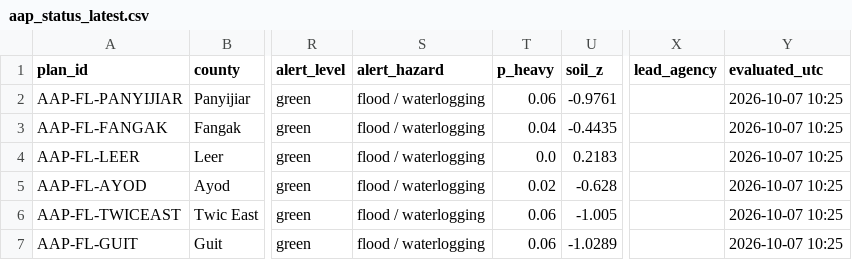
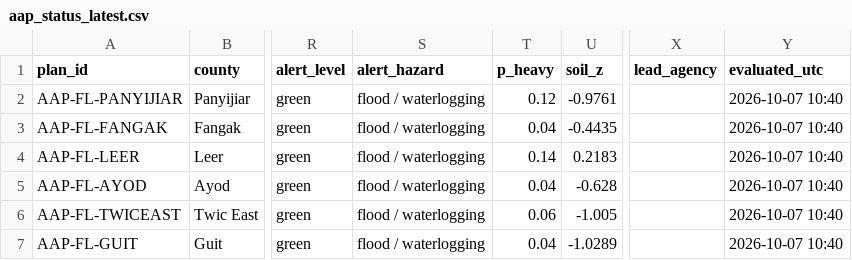
Before and after one commit to Penuelabi/altimetry-nightly, a CSV file: aa_out/aap_status_latest.csv, drawn as a sheet; only a part is shown, gaps mark what is left out; the diff names each change by its address in the sheet, - before the commit and + after, or states it on an @@ line.

```diff
--- a/aa_out/aap_status_latest.csv
+++ b/aa_out/aap_status_latest.csv
-T2 (p_heavy): 0.06
+T2 (p_heavy): 0.12
-Y2:Y7 (evaluated_utc): 2026-10-07 10:25
+Y2:Y7 (evaluated_utc): 2026-10-07 10:40
-T4 (p_heavy): 0.0
+T4 (p_heavy): 0.14
-T5 (p_heavy): 0.02
+T5 (p_heavy): 0.04
-T7 (p_heavy): 0.06
+T7 (p_heavy): 0.04
```
Also changed, not shown: aa_out/aa_indicator_ledger.csv, aa_out/aap_rule_variables.csv, 17 other files.
